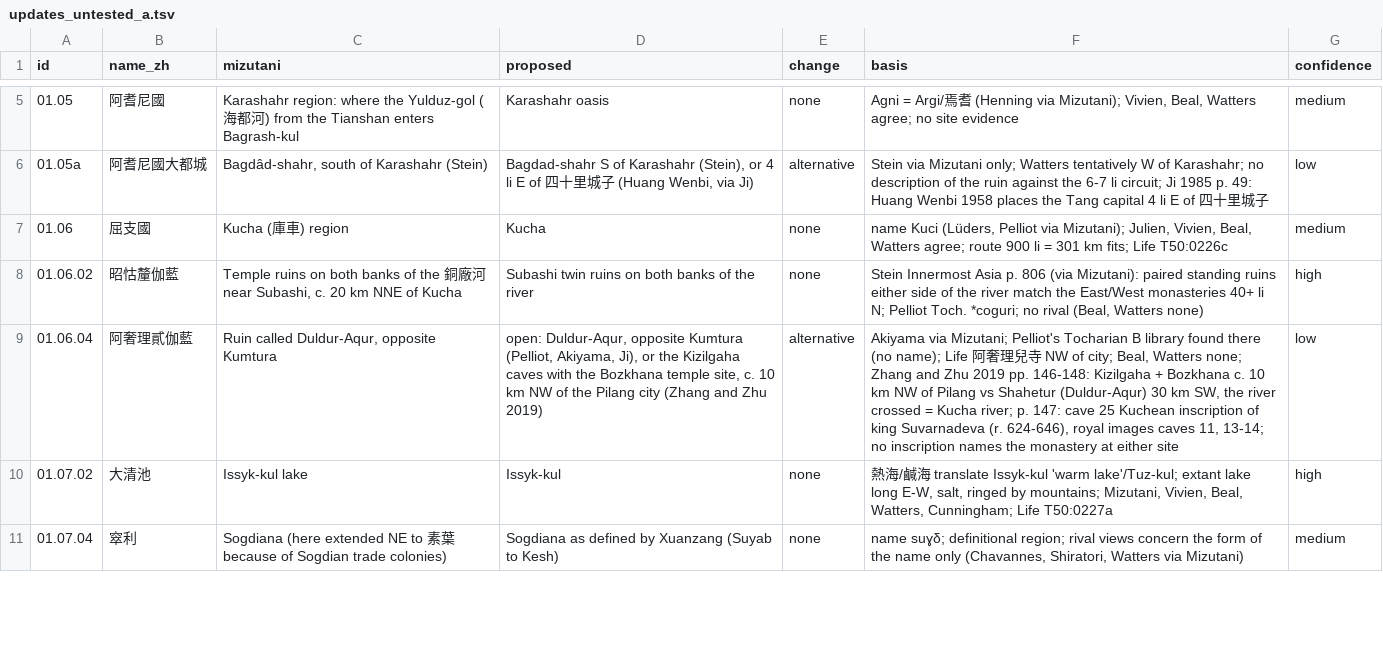
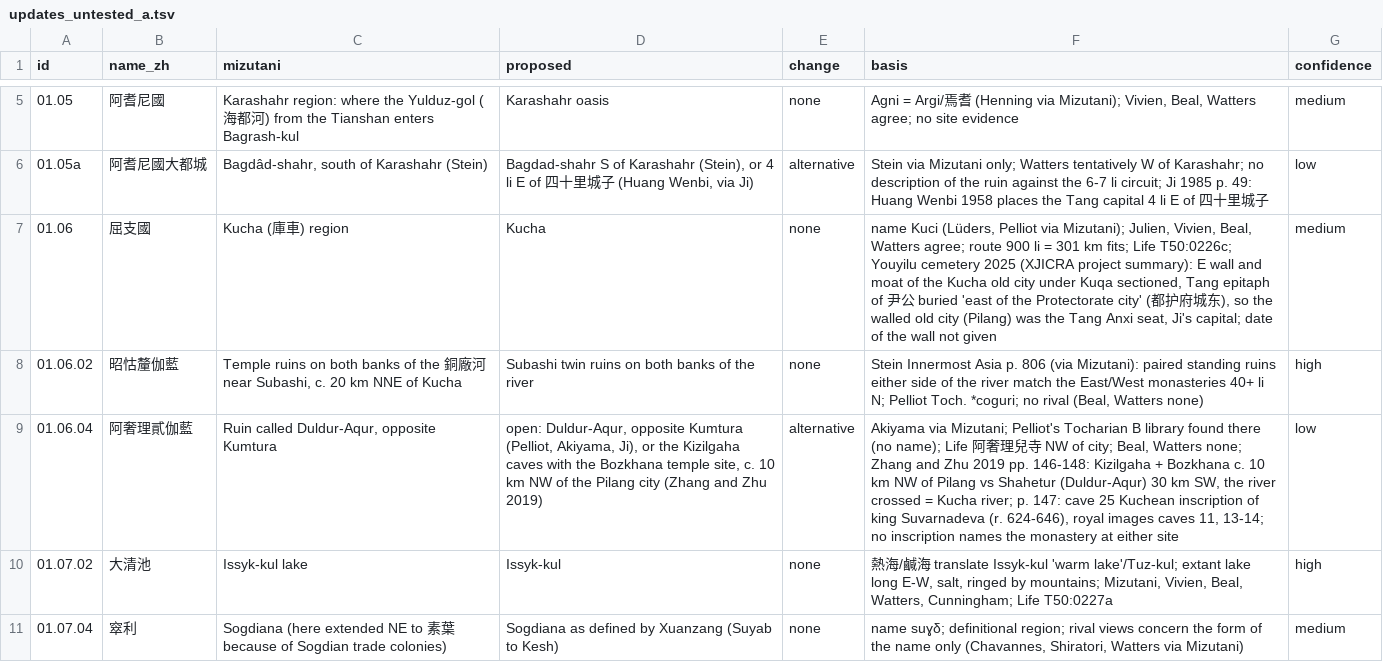
Before and after one commit to kengoharimoto/xuanzang-places, a TSV file: data/notes/updates_untested_a.tsv, drawn as a sheet; only a part is shown, gaps mark what is left out; the diff covers the shown part only.

```diff
--- a/data/notes/updates_untested_a.tsv
+++ b/data/notes/updates_untested_a.tsv
@@ -6,3 +6,3 @@ id	name_zh	mizutani	proposed	change	basis	confidence
 01.05a	阿耆尼國大都城	Bagdâd-shahr, south of Karashahr (Stein)	Bagdad-shahr S of Karashahr (Stein), or 4 li E of 四十里城子 (Huang Wenbi, via Ji)	alternative	Stein via Mizutani only; Watters tentatively W of Karashahr; no description of the ruin against the 6-7 li circuit; Ji 1985 p. 49: Huang Wenbi 1958 places the Tang capital 4 li E of 四十里城子	low
-01.06	屈支國	Kucha (庫車) region	Kucha	none	name Kuci (Lüders, Pelliot via Mizutani); Julien, Vivien, Beal, Watters agree; route 900 li = 301 km fits; Life T50:0226c	medium
+01.06	屈支國	Kucha (庫車) region	Kucha	none	name Kuci (Lüders, Pelliot via Mizutani); Julien, Vivien, Beal, Watters agree; route 900 li = 301 km fits; Life T50:0226c; Youyilu cemetery 2025 (XJICRA project summary): E wall and moat of the Kucha old city under Kuqa sectioned, Tang epitaph of 尹公 buried 'east of the Protectorate city' (都护府城东), so the walled old city (Pilang) was the Tang Anxi seat, Ji's capital; date of the wall not given	medium
 01.06.02	昭怙釐伽藍	Temple ruins on both banks of the 銅廠河 near Subashi, c. 20 km NNE of Kucha	Subashi twin ruins on both banks of the river	none	Stein Innermost Asia p. 806 (via Mizutani): paired standing ruins either side of the river match the East/West monasteries 40+ li N; Pelliot Toch. *coguri; no rival (Beal, Watters none)	high
```
Also changed, not shown: 2 edited cells elsewhere in this file, data/literature.tsv, data/notes/updates_01-12.tsv, 22 other files.
